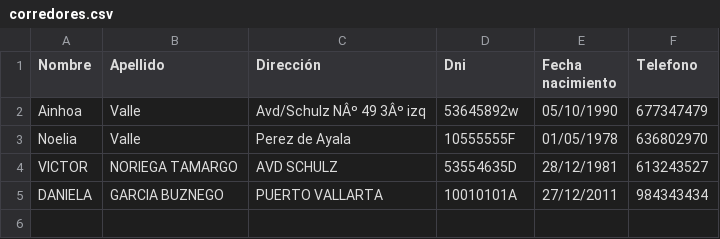
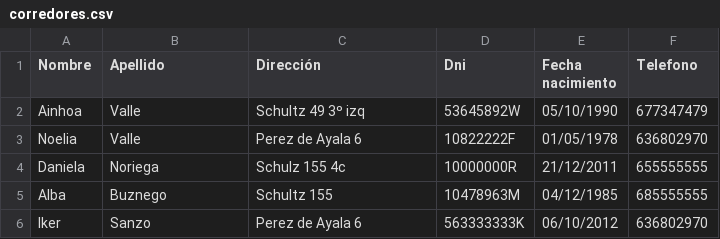
Before and after one commit to ainhoavp/DI1819, a CSV file: CorredoresConsola/corredores.csv, drawn as a sheet.

```diff
--- a/CorredoresConsola/corredores.csv
+++ b/CorredoresConsola/corredores.csv
@@ -1,5 +1,6 @@
 Nombre,Apellido,Dirección,Dni,Fecha nacimiento,Telefono
-Ainhoa,Valle,Avd/Schulz NÂº 49 3Âº izq,53645892w,05/10/1990,677347479
-Noelia,Valle,Perez de Ayala,10555555F,01/05/1978,636802970
-VICTOR,NORIEGA TAMARGO,AVD SCHULZ,53554635D,28/12/1981,613243527
-DANIELA,GARCIA BUZNEGO,PUERTO VALLARTA,10010101A,27/12/2011,984343434
+Ainhoa,Valle,Schultz 49 3º izq,53645892W,05/10/1990,677347479
+Noelia,Valle,Perez de Ayala 6,10822222F,01/05/1978,636802970
+Daniela,Noriega,Schulz 155 4c,10000000R,21/12/2011,655555555
+Alba,Buznego,Schultz 155,10478963M,04/12/1985,685555555
+Iker,Sanzo,Perez de Ayala 6,563333333K,06/10/2012,636802970
```
Also changed, not shown: 16 other files.
